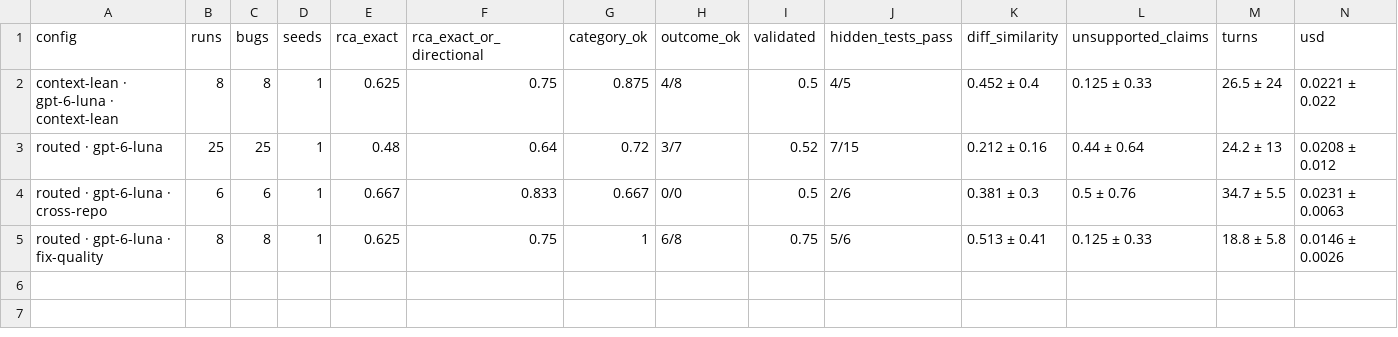
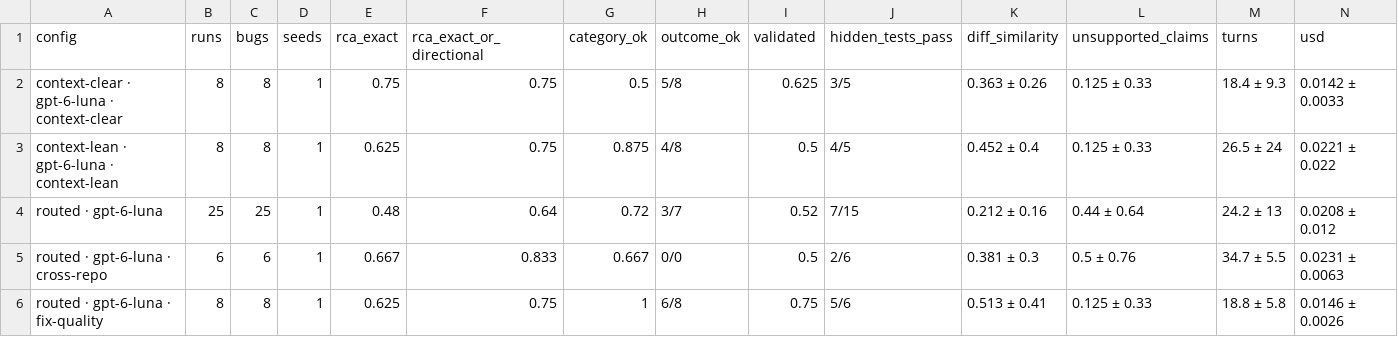
Before and after one commit to IshaanNene/DebugAssist, a CSV file: evals/reports/2026-10-10/by_config.csv, drawn as a sheet; only a part is shown; rows hold the shown columns only; the diff names each change by its address in the sheet, - before the commit and + after, or states it on an @@ line.

```diff
--- a/evals/reports/2026-10-10/by_config.csv
+++ b/evals/reports/2026-10-10/by_config.csv
+row 2: context-clear · gpt-6-luna · context-clear | 8 | 8 | 1 | 0.75 | 0.75 | 0.5 | 5/8 | 0.625 | 3/5 | 0.363 ± 0.26 | 0.125 ± 0.33 | 18.4 ± 9.3 | 0.0142 ± 0.0033
```
Also changed, not shown: evals/reports/2026-10-10/decisions.csv, evals/reports/2026-10-10/results.csv, 23 other files.
